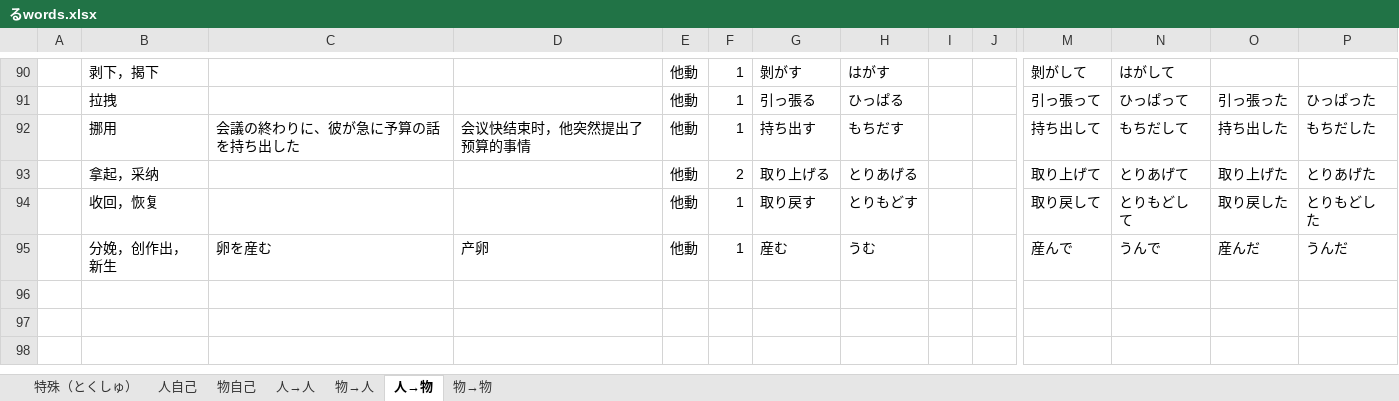
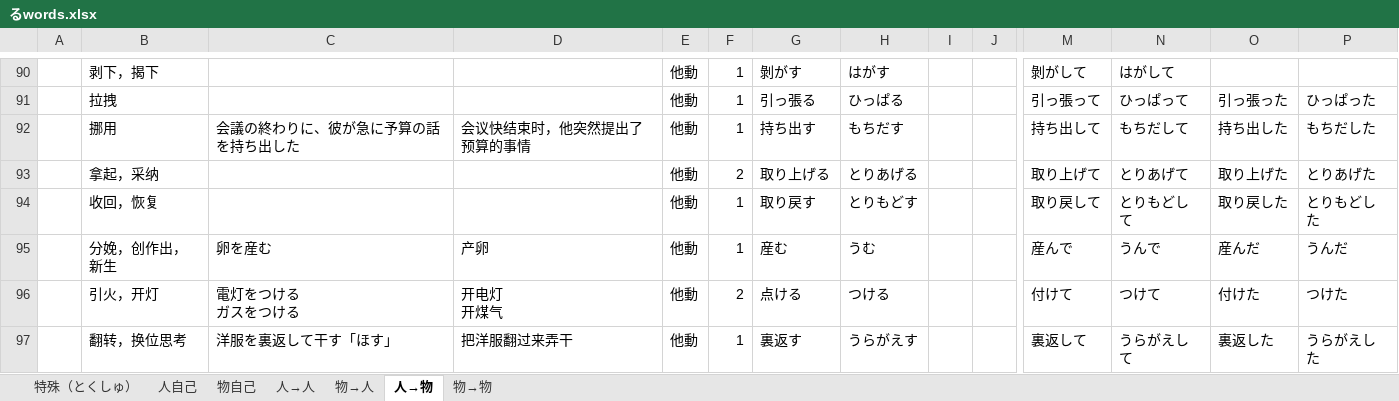
Before and after one commit to PaleBlue0619/Japanese, an Excel workbook: るwords.xlsx, sheet 人→物, drawn as a sheet; only a part is shown, gaps mark what is left out; values as stored, in another font and other column widths than the file's, no borders; rows hold the shown columns only; ↵ is a line break in a cell; the diff names each change by its address in the sheet, - before the commit and + after, or states it on an @@ line.

```diff
--- a/るwords.xlsx (sheet 人→物)
+++ b/るwords.xlsx (sheet 人→物)
+row 96:  | 引火，开灯 | 電灯をつける ↵ ガスをつける | 开电灯 ↵ 开煤气 | 他動 | 2 | 点ける | つける |  |  | 付けて | つけて | 付けた | つけた
+row 97:  | 翻转，换位思考 | 洋服を裏返して干す「ほす」 | 把洋服翻过来弄干 | 他動 | 1 | 裏返す | うらがえす |  |  | 裏返して | うらがえして | 裏返した | うらがえした
```
Also changed, not shown: sheet 人→人, sheet 人自己, sheet 物自己, sheet 物→物, sheet 物→人, 地点（ちてん）.xlsx, 形容動詞.xlsx, 23 other files.
